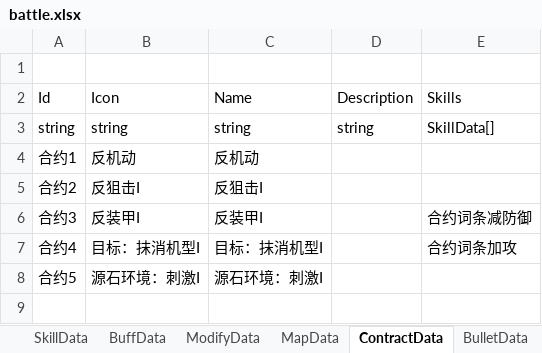
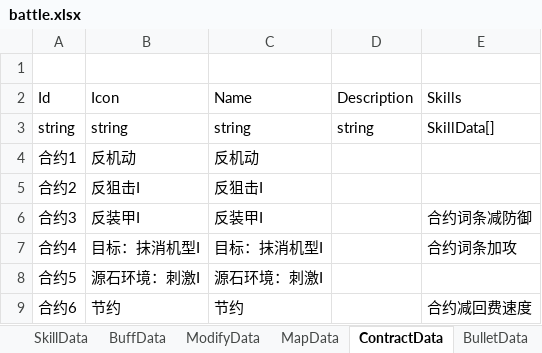
Before and after one commit to Mikez06/Arknight--, an Excel workbook: Excel/battle.xlsx, sheet ContractData, drawn as a sheet; values as stored, in another font and other column widths than the file's, no borders; the diff names each change by its address in the sheet, - before the commit and + after, or states it on an @@ line.

```diff
--- a/Excel/battle.xlsx (sheet ContractData)
+++ b/Excel/battle.xlsx (sheet ContractData)
+row 9: 合约6 | 节约 | 节约 |  | 合约减回费速度
```
Also changed, not shown: sheet BuffData, sheet SkillData, 19 other files.
